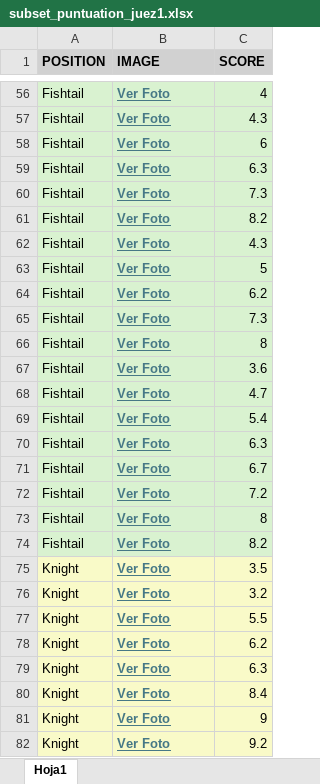
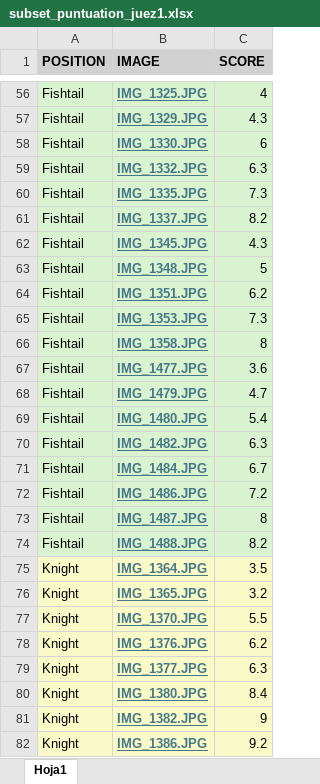
Before and after one commit to paulabalfer/TFG-De-la-imagen-a-la-puntuacion-en-natacion-artistica, an Excel workbook: Punctuation/data/subset_puntuation_juez1.xlsx, sheet Hoja1, drawn as a sheet; only a part is shown, gaps mark what is left out; values as stored, in another font and other column widths than the file's, no borders; the diff covers the shown part only; the diff names each change by its address in the sheet, - before the commit and + after, or states it on an @@ line.

```diff
--- a/Punctuation/data/subset_puntuation_juez1.xlsx (sheet Hoja1)
+++ b/Punctuation/data/subset_puntuation_juez1.xlsx (sheet Hoja1)
-B56 (IMAGE): Ver Foto
+B56 (IMAGE): IMG_1325.JPG
-B57 (IMAGE): Ver Foto
+B57 (IMAGE): IMG_1329.JPG
-B58 (IMAGE): Ver Foto
+B58 (IMAGE): IMG_1330.JPG
-B59 (IMAGE): Ver Foto
+B59 (IMAGE): IMG_1332.JPG
-B60 (IMAGE): Ver Foto
+B60 (IMAGE): IMG_1335.JPG
-B61 (IMAGE): Ver Foto
+B61 (IMAGE): IMG_1337.JPG
-B62 (IMAGE): Ver Foto
+B62 (IMAGE): IMG_1345.JPG
-B63 (IMAGE): Ver Foto
+B63 (IMAGE): IMG_1348.JPG
-B64 (IMAGE): Ver Foto
+B64 (IMAGE): IMG_1351.JPG
-B65 (IMAGE): Ver Foto
+B65 (IMAGE): IMG_1353.JPG
-B66 (IMAGE): Ver Foto
+B66 (IMAGE): IMG_1358.JPG
-B67 (IMAGE): Ver Foto
+B67 (IMAGE): IMG_1477.JPG
-B68 (IMAGE): Ver Foto
+B68 (IMAGE): IMG_1479.JPG
-B69 (IMAGE): Ver Foto
+B69 (IMAGE): IMG_1480.JPG
-B70 (IMAGE): Ver Foto
+B70 (IMAGE): IMG_1482.JPG
-B71 (IMAGE): Ver Foto
+B71 (IMAGE): IMG_1484.JPG
-B72 (IMAGE): Ver Foto
+B72 (IMAGE): IMG_1486.JPG
-B73 (IMAGE): Ver Foto
+B73 (IMAGE): IMG_1487.JPG
-B74 (IMAGE): Ver Foto
+B74 (IMAGE): IMG_1488.JPG
-B75 (IMAGE): Ver Foto
+B75 (IMAGE): IMG_1364.JPG
-B76 (IMAGE): Ver Foto
+B76 (IMAGE): IMG_1365.JPG
-B77 (IMAGE): Ver Foto
+B77 (IMAGE): IMG_1370.JPG
-B78 (IMAGE): Ver Foto
+B78 (IMAGE): IMG_1376.JPG
-B79 (IMAGE): Ver Foto
+B79 (IMAGE): IMG_1377.JPG
-B80 (IMAGE): Ver Foto
+B80 (IMAGE): IMG_1380.JPG
-B81 (IMAGE): Ver Foto
+B81 (IMAGE): IMG_1382.JPG
-B82 (IMAGE): Ver Foto
+B82 (IMAGE): IMG_1386.JPG
```
Also changed, not shown: 65 edited cells elsewhere in this sheet, Punctuation/data/subset_puntuation.xlsx, 6 other files.
